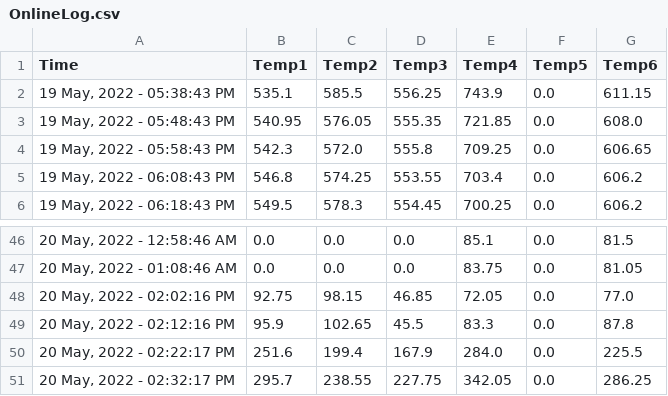
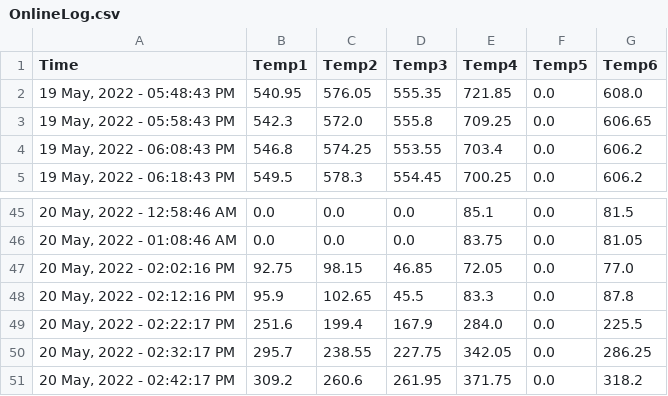
Before and after one commit to UDS-Furnace/View, a CSV file: OnlineLog.csv, drawn as a sheet; only a part is shown, gaps mark what is left out.

Commit message:
committing files

```diff
--- a/OnlineLog.csv
+++ b/OnlineLog.csv
@@ -1,3 +1,2 @@
 Time,Temp1,Temp2,Temp3,Temp4,Temp5,Temp6
-"19 May, 2022 - 05:38:43 PM",535.1,585.5,556.25,743.9,0.0,611.15
 "19 May, 2022 - 05:48:43 PM",540.95,576.05,555.35,721.85,0.0,608.0
@@ -51 +50,2 @@ Time,Temp1,Temp2,Temp3,Temp4,Temp5,Temp6
 "20 May, 2022 - 02:32:17 PM",295.7,238.55,227.75,342.05,0.0,286.25
+"20 May, 2022 - 02:42:17 PM",309.2,260.6,261.95,371.75,0.0,318.2
```
